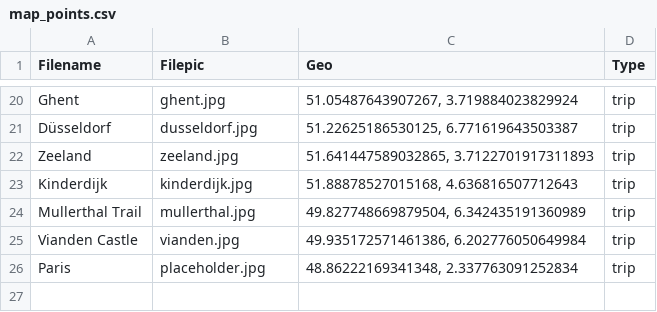
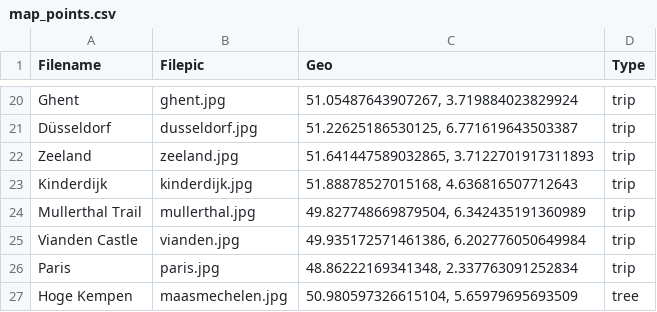
Before and after one commit to gassolivia/gassolivia.github.io, a CSV file: map/map_points.csv, drawn as a sheet; only a part is shown, gaps mark what is left out.

Commit message:
Add map points

```diff
--- a/map/map_points.csv
+++ b/map/map_points.csv
@@ -25,2 +25,3 @@ Mullerthal Trail,mullerthal.jpg,"49.827748669879504, 6.342435191360989",trip
 Vianden Castle,vianden.jpg,"49.935172571461386, 6.202776050649984",trip
-Paris,placeholder.jpg,"48.86222169341348, 2.337763091252834",trip
+Paris,paris.jpg,"48.86222169341348, 2.337763091252834",trip
+Hoge Kempen,maasmechelen.jpg,"50.980597326615104, 5.65979695693509",tree
```
Also changed, not shown: 5 other files.
